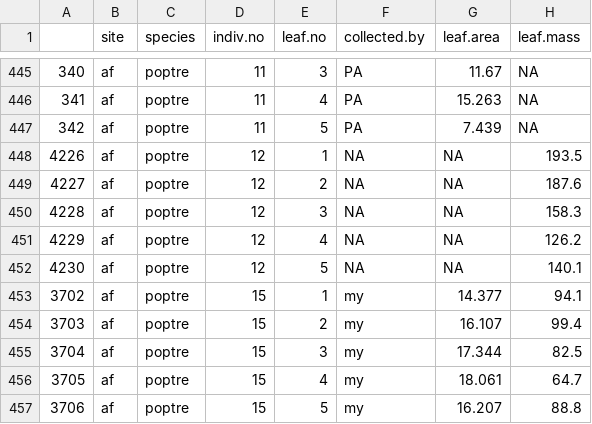
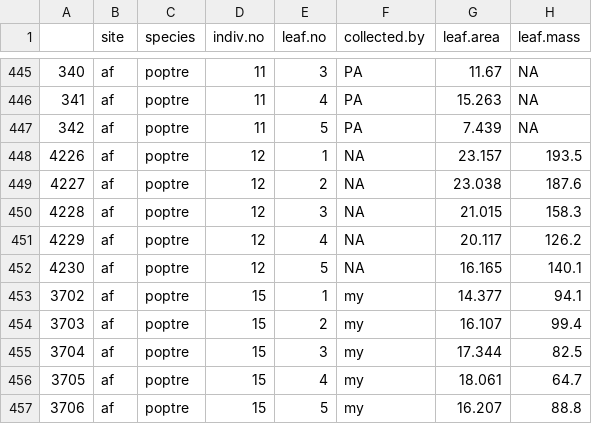
Before and after one commit to DeirdreLoughnan/Treetraits, a CSV file: data/western/uncleaned/mergedareamass_final.csv, drawn as a sheet; only a part is shown, gaps mark what is left out.

```diff
--- a/data/western/uncleaned/mergedareamass_final.csv
+++ b/data/western/uncleaned/mergedareamass_final.csv
@@ -447,7 +447,7 @@
 342,af,poptre,11,5,PA,7.439,NA
-4226,af,poptre,12,1,NA,NA,193.5
-4227,af,poptre,12,2,NA,NA,187.6
-4228,af,poptre,12,3,NA,NA,158.3
-4229,af,poptre,12,4,NA,NA,126.2
-4230,af,poptre,12,5,NA,NA,140.1
+4226,af,poptre,12,1,NA,23.157,193.5
+4227,af,poptre,12,2,NA,23.038,187.6
+4228,af,poptre,12,3,NA,21.015,158.3
+4229,af,poptre,12,4,NA,20.117,126.2
+4230,af,poptre,12,5,NA,16.165,140.1
 3702,af,poptre,15,1,my,14.377,94.1
```
Also changed, not shown: data/western/uncleaned/mergedareamass_no_na.csv, data/western/uncleaned/stem.wt.total.csv, 2 other files.
